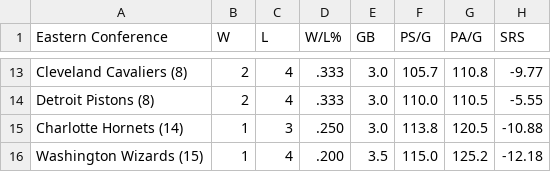
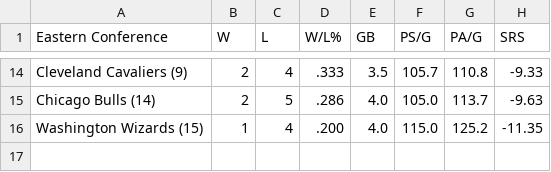
Before and after one commit to caHaber/flat-data-nba-standings, a CSV file: EAST_standings.csv, drawn as a sheet; only a part is shown, gaps mark what is left out; the diff covers the shown part only.

```diff
--- a/EAST_standings.csv
+++ b/EAST_standings.csv
@@ -13,4 +14,3 @@
-"Cleveland Cavaliers (8) ","2","4",".333","3.0","105.7","110.8","-9.77"
-"Detroit Pistons (8) ","2","4",".333","3.0","110.0","110.5","-5.55"
-"Charlotte Hornets (14) ","1","3",".250","3.0","113.8","120.5","-10.88"
-"Washington Wizards (15) ","1","4",".200","3.5","115.0","125.2","-12.18"
+"Cleveland Cavaliers (9) ","2","4",".333","3.5","105.7","110.8","-9.33"
+"Chicago Bulls (14) ","2","5",".286","4.0","105.0","113.7","-9.63"
+"Washington Wizards (15) ","1","4",".200","4.0","115.0","125.2","-11.35"
```
Also changed, not shown: 5 added rows, 4 removed rows and 27 edited cells elsewhere in this file, WEST_standings.csv, 1 other file.
